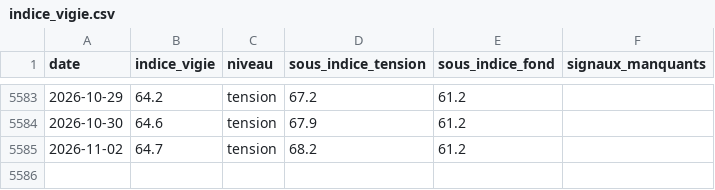
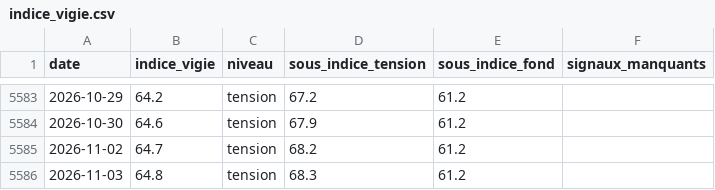
Before and after one commit to micka2000/vigie-dette-france, a CSV file: data/csv/indice_vigie.csv, drawn as a sheet; only a part is shown, gaps mark what is left out.

```diff
--- a/data/csv/indice_vigie.csv
+++ b/data/csv/indice_vigie.csv
@@ -5585 +5585,2 @@ date,indice_vigie,niveau,sous_indice_tension,sous_indice_fond,signaux_manquants
 2026-11-02,64.7,tension,68.2,61.2,
+2026-11-03,64.8,tension,68.3,61.2,
```
Also changed, not shown: data/csv/spread_oat_bund.csv, 18 other files.
